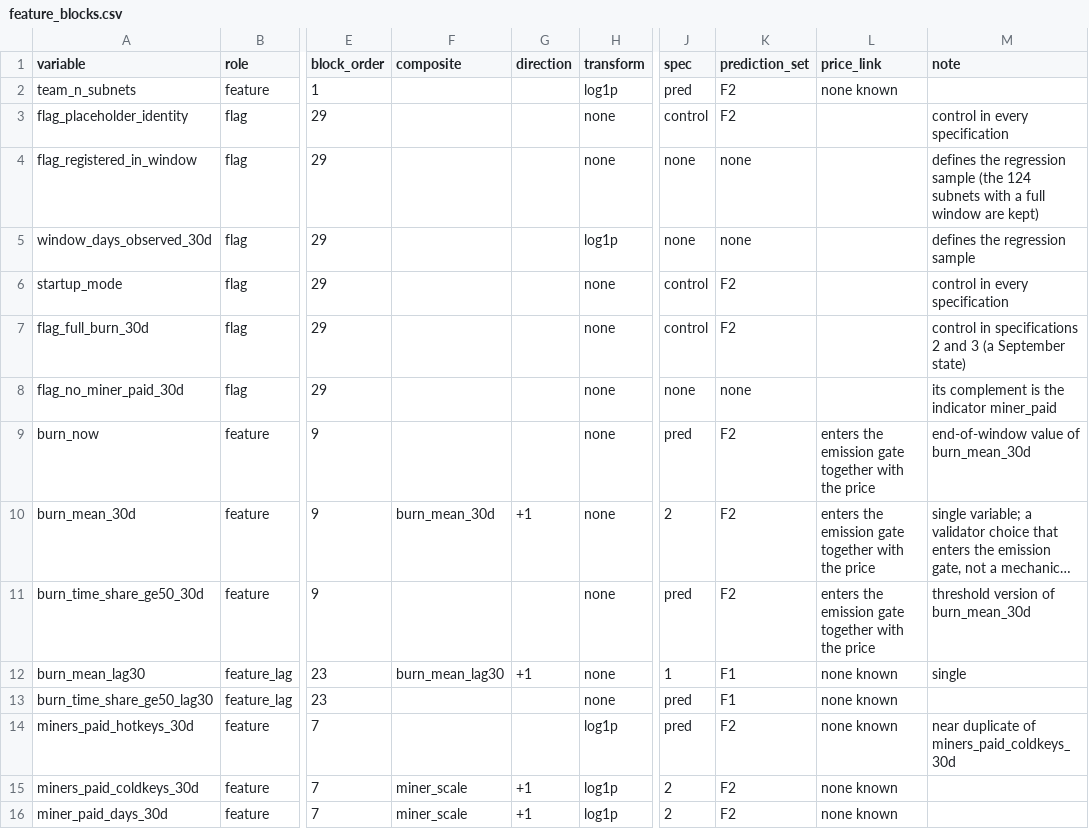
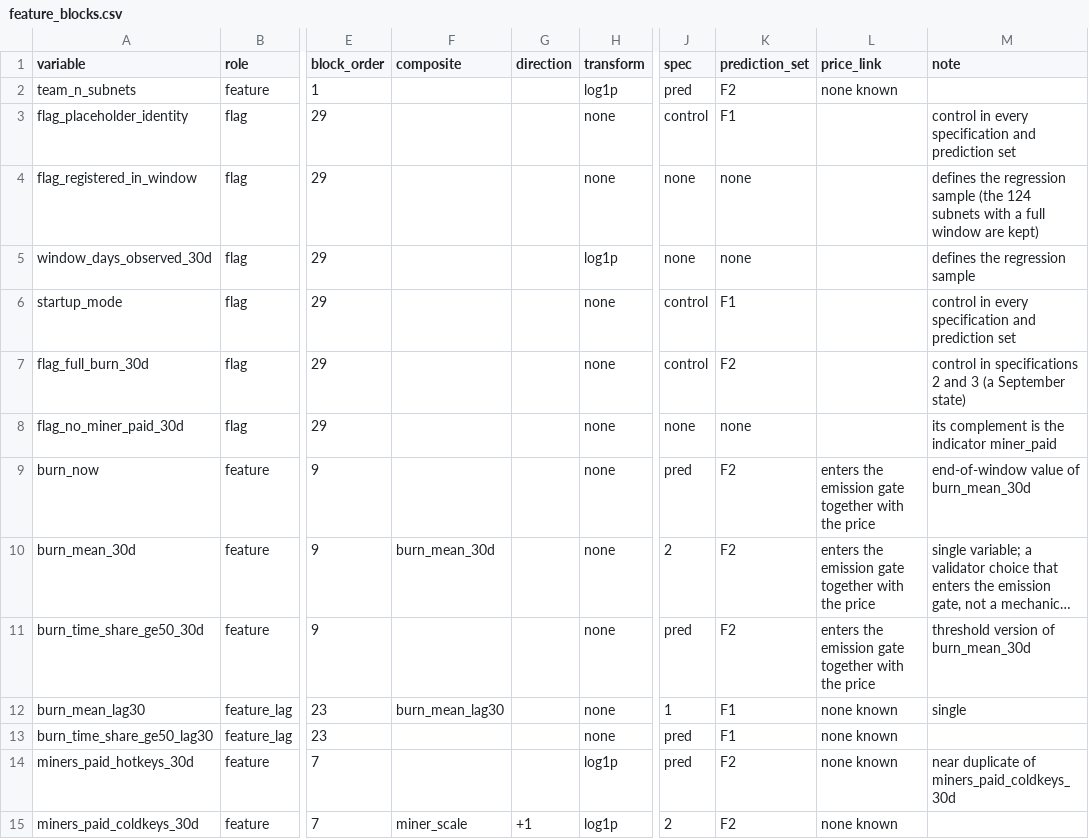
Before and after one commit to pkoellinger/bittensor-subnet-price-correlates, a CSV file: Code/analysis/feature_blocks.csv, drawn as a sheet; only a part is shown, gaps mark what is left out; the shorter side is filled out with more unchanged rows; long unchanged cells end in …; the diff names each change by its address in the sheet, - before the commit and + after, or states it on an @@ line.

```diff
--- a/Code/analysis/feature_blocks.csv
+++ b/Code/analysis/feature_blocks.csv
-K3 (prediction_set): F2
+K3 (prediction_set): F1
-M3 (note): control in every specification
+M3 (note): control in every specification and prediction set
-K6 (prediction_set): F2
+K6 (prediction_set): F1
-M6 (note): control in every specification
+M6 (note): control in every specification and prediction set
-G10 (direction): +1
+G10 (direction): (empty)
-G12 (direction): +1
+G12 (direction): (empty)
```
Also changed, not shown: 27 other files.
